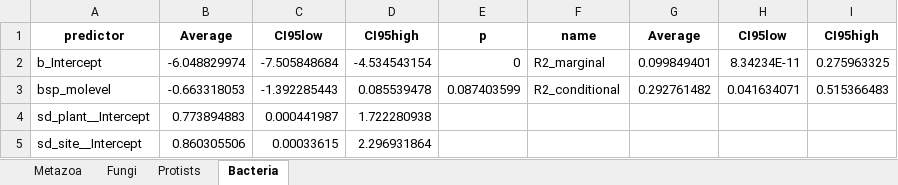
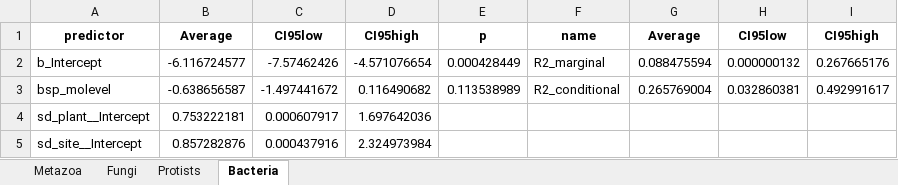
Before and after one commit to tardipede/teasel_phytotelmata_metabarcoding, an Excel workbook: results/tables/models_pd.xlsx, sheet Bacteria, drawn as a sheet; values as stored, in another font and other column widths than the file's, no borders; the diff names each change by its address in the sheet, - before the commit and + after, or states it on an @@ line.

```diff
--- a/results/tables/models_pd.xlsx (sheet Bacteria)
+++ b/results/tables/models_pd.xlsx (sheet Bacteria)
-B2: -6.048829974
+B2: -6.116724577
-C2: -7.505848684
+C2: -7.57462426
-D2: -4.534543154
+D2: -4.571076654
-E2: 0
+E2: 0.000428449
-G2: 0.099849401
+G2: 0.088475594
-H2: 8.34234E-11
+H2: 0.000000132
-I2: 0.275963325
+I2: 0.267665176
-B3: -0.663318053
+B3: -0.638656587
-C3: -1.392285443
+C3: -1.497441672
-D3: 0.085539478
+D3: 0.116490682
-E3: 0.087403599
+E3: 0.113538989
-G3: 0.292761482
+G3: 0.265769004
-H3: 0.041634071
+H3: 0.032860381
-I3: 0.515366483
+I3: 0.492991617
-B4: 0.773894883
+B4: 0.753222181
-C4: 0.000441987
+C4: 0.000607917
-D4: 1.722280938
+D4: 1.697642036
-B5: 0.860305506
+B5: 0.857282876
-C5: 0.00033615
+C5: 0.000437916
-D5: 2.296931864
+D5: 2.324973984
```
Also changed, not shown: sheet Protists, sheet Fungi, sheet Metazoa, results/otu_tables_with_taxonomy/BAC_otu_table.xlsx, results/otu_tables_with_taxonomy/EUK_otu_table.xlsx, 14 other files.
